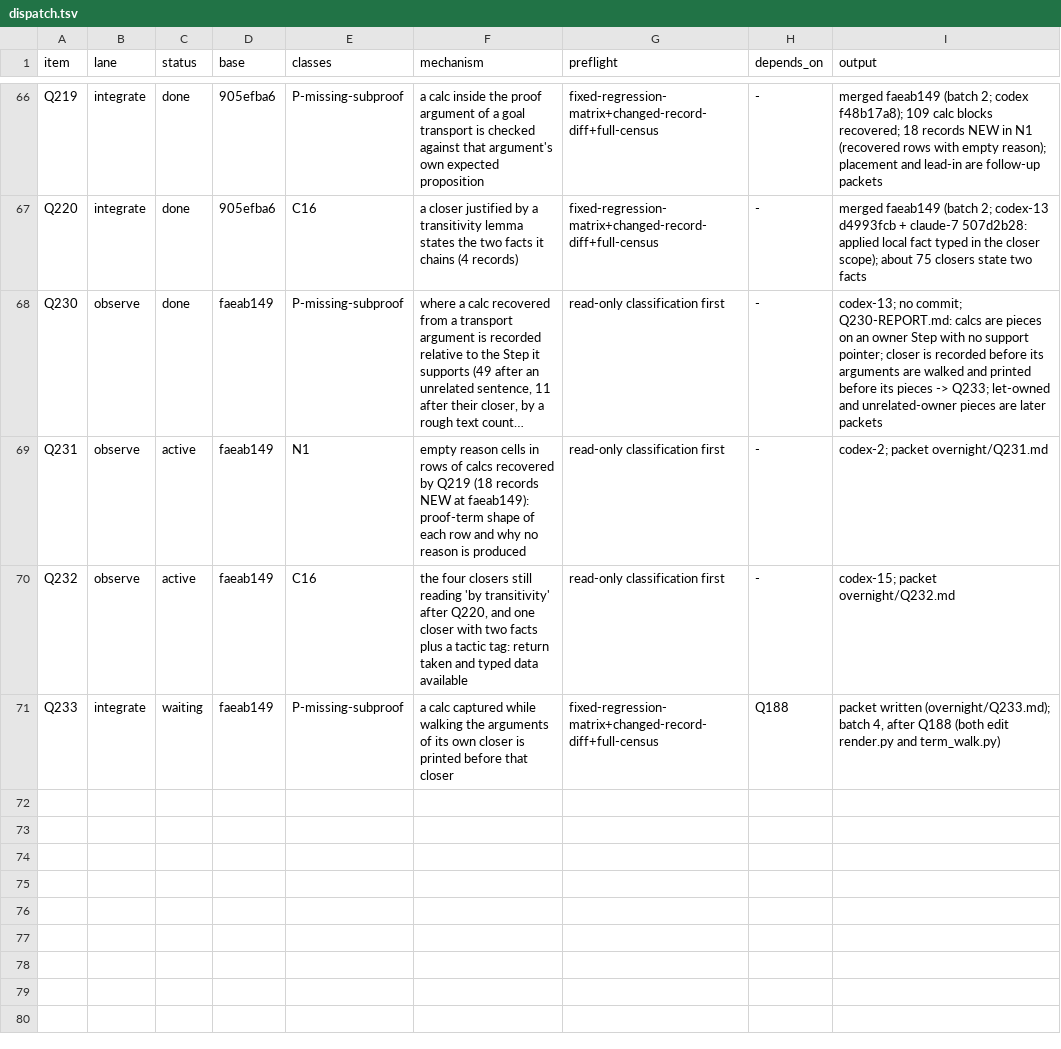
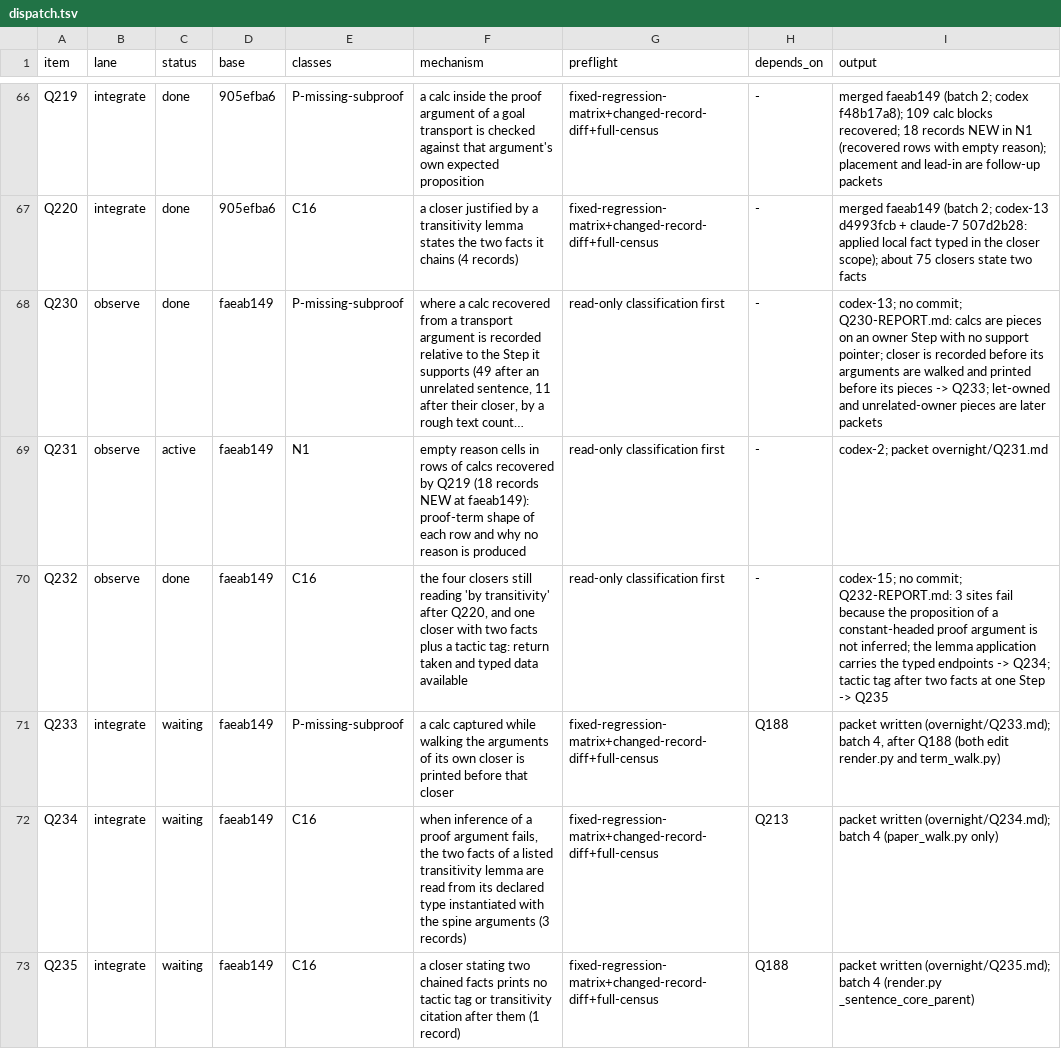
Before and after one commit to tothedarktowercame/futon4, a TSV file: holes/labs/E-paperprinter-cleanup/endgame/dispatch.tsv, drawn as a sheet; only a part is shown, gaps mark what is left out; long unchanged cells end in …; the diff names each change by its address in the sheet, - before the commit and + after, or states it on an @@ line.

```diff
--- a/holes/labs/E-paperprinter-cleanup/endgame/dispatch.tsv
+++ b/holes/labs/E-paperprinter-cleanup/endgame/dispatch.tsv
-C70 (status): active
+C70 (status): done
-I70 (output): codex-15; packet overnight/Q232.md
+I70 (output): codex-15; no commit; Q232-REPORT.md: 3 sites fail because the proposition of a constant-headed proof argument is not inferred; the lemma application carries the typed endpoints -> Q234; tactic tag after two facts at one Step -> Q235
+row 72: Q234 | integrate | waiting | faeab149 | C16 | when inference of a proof argument fails, the two facts of a listed transitivity lemma are read from its declared type instantiated with the spine arguments (3 records) | fixed-regression-matrix+changed-record-diff+full-census | Q213 | packet written (overnight/Q234.md); batch 4 (paper_walk.py only)
+row 73: Q235 | integrate | waiting | faeab149 | C16 | a closer stating two chained facts prints no tactic tag or transitivity citation after them (1 record) | fixed-regression-matrix+changed-record-diff+full-census | Q188 | packet written (overnight/Q235.md); batch 4 (render.py _sentence_core_parent)
```
